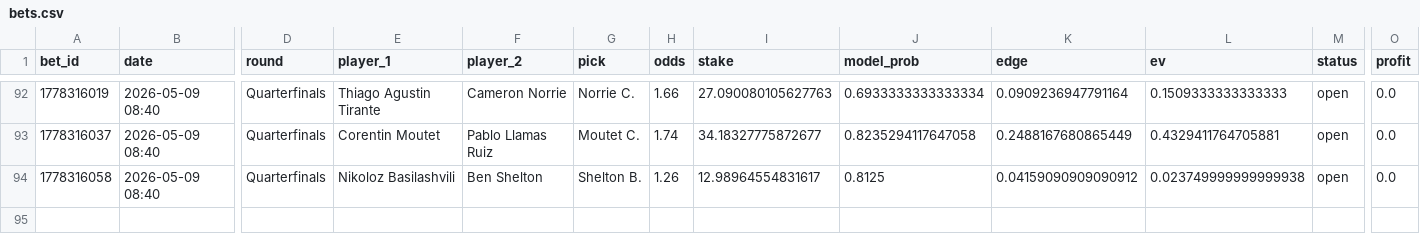
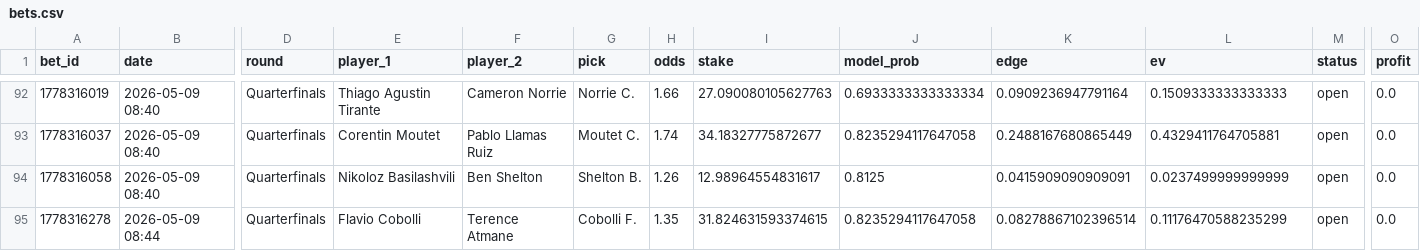
Before and after one commit to narvall018/tennis_modele, a CSV file: bets/users/narvall018/tennis/bets.csv, drawn as a sheet; only a part is shown, gaps mark what is left out; rows hold the shown columns only; the diff names each change by its address in the sheet, - before the commit and + after, or states it on an @@ line.

Commit message:
chore: update bets/users/narvall018/tennis/bets.csv

```diff
--- a/bets/users/narvall018/tennis/bets.csv
+++ b/bets/users/narvall018/tennis/bets.csv
-K94 (edge): 0.04159090909090912
+K94 (edge): 0.0415909090909091
-L94 (ev): 0.023749999999999938
+L94 (ev): 0.0237499999999999
+row 95: 1778316278 | 2026-05-09 08:44 | Quarterfinals | Flavio Cobolli | Terence Atmane | Cobolli F. | 1.35 | 31.824631593374615 | 0.8235294117647058 | 0.08278867102396514 | 0.11176470588235299 | open | 0.0
```
